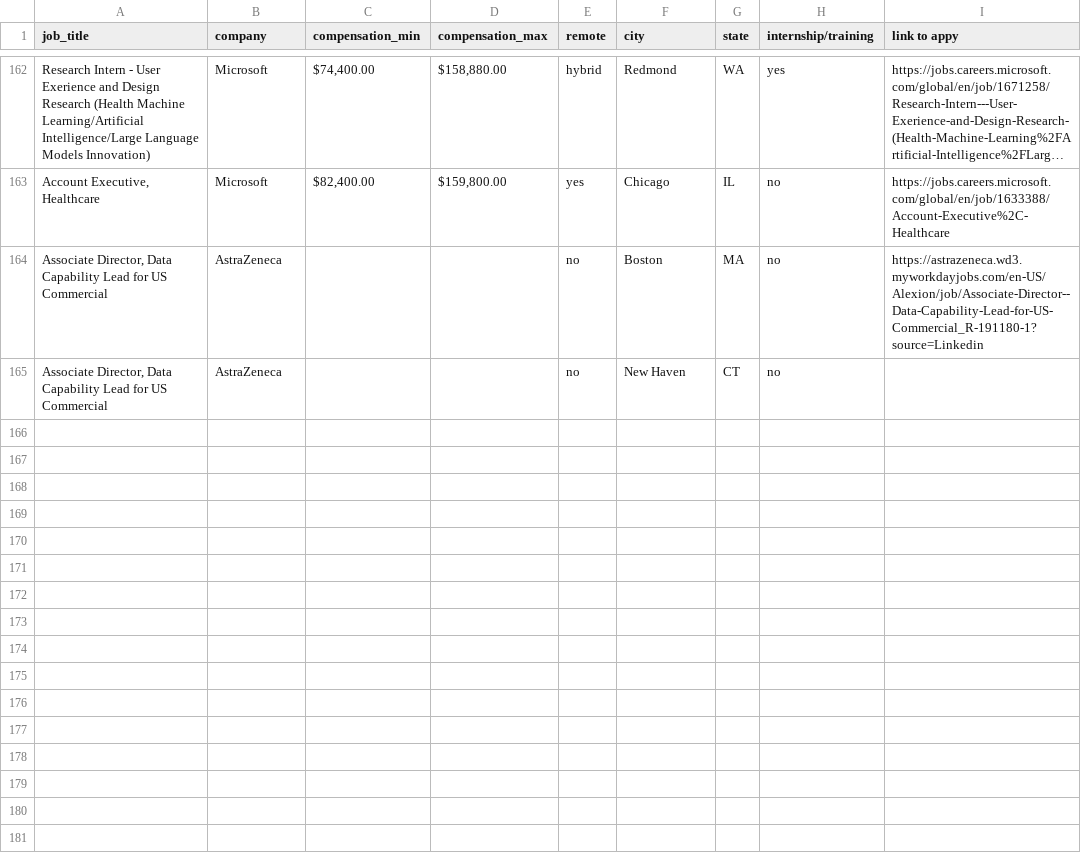
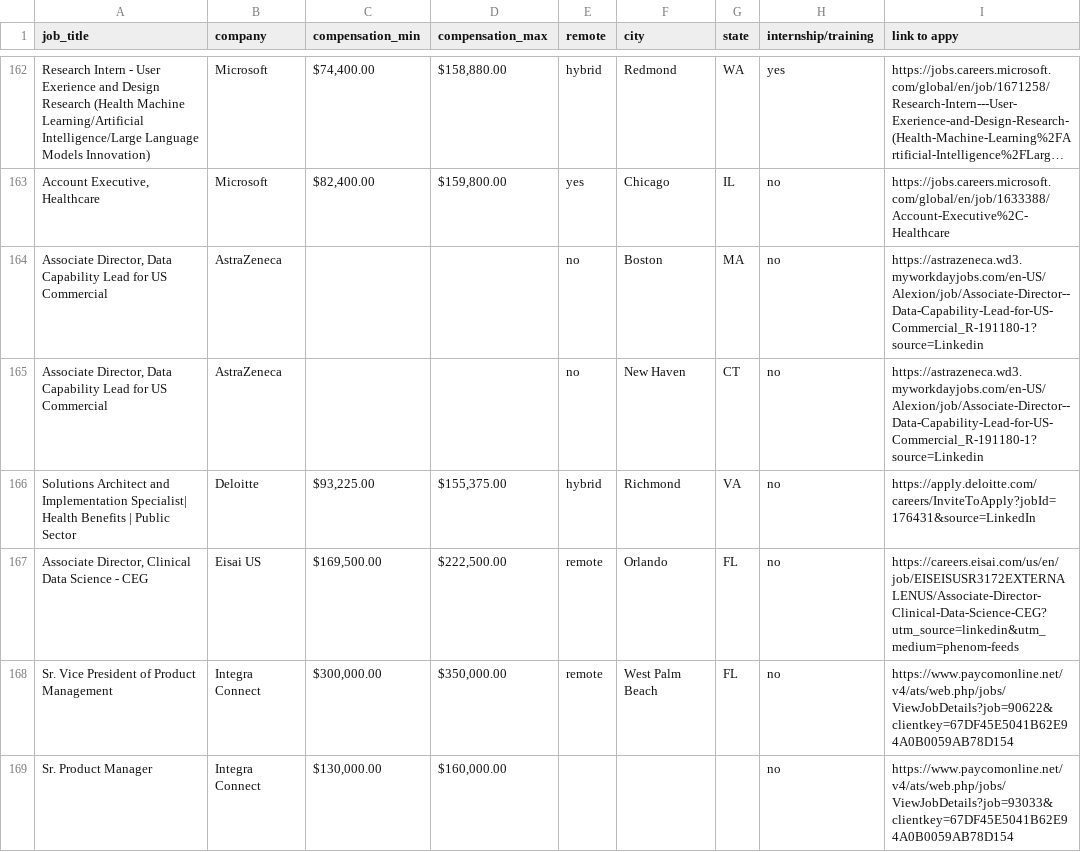
Before and after one commit to openclintech/jobs, a CSV file: jobs.csv, drawn as a sheet; only a part is shown, gaps mark what is left out; long unchanged cells end in …; the diff names each change by its address in the sheet, - before the commit and + after, or states it on an @@ line.

Commit message:
Add files via upload

```diff
--- a/jobs.csv
+++ b/jobs.csv
-I165 (link to appy): (empty)
+I165 (link to appy): https://astrazeneca.wd3.myworkdayjobs.com/en-US/Alexion/job/Associate-Director--Data-Capability-Lead-for-US-Commercial_R-191180-1?source=Linkedin
+row 166: Solutions Architect and Implementation Specialist| Health Benefits | Public Sector | Deloitte | $93,225.00 | $155,375.00 | hybrid | Richmond | VA | no | https://apply.deloitte.com/careers/InviteToApply?jobId=176431&source=LinkedIn
+row 167: Associate Director, Clinical Data Science - CEG | Eisai US | $169,500.00 | $222,500.00 | remote | Orlando | FL | no | https://careers.eisai.com/us/en/job/EISEISUSR3172EXTERNALENUS/Associate-Director-Clinical-Data-Science-CEG?utm_source=linkedin&utm_medium=phenom-feeds
+row 168: Sr. Vice President of Product Management | Integra Connect | $300,000.00 | $350,000.00 | remote | West Palm Beach | FL | no | https://www.paycomonline.net/v4/ats/web.php/jobs/ViewJobDetails?job=90622&clientkey=67DF45E5041B62E94A0B0059AB78D154
+row 169: Sr. Product Manager | Integra Connect | $130,000.00 | $160,000.00 |  |  |  | no | https://www.paycomonline.net/v4/ats/web.php/jobs/ViewJobDetails?job=93033&clientkey=67DF45E5041B62E94A0B0059AB78D154
```
